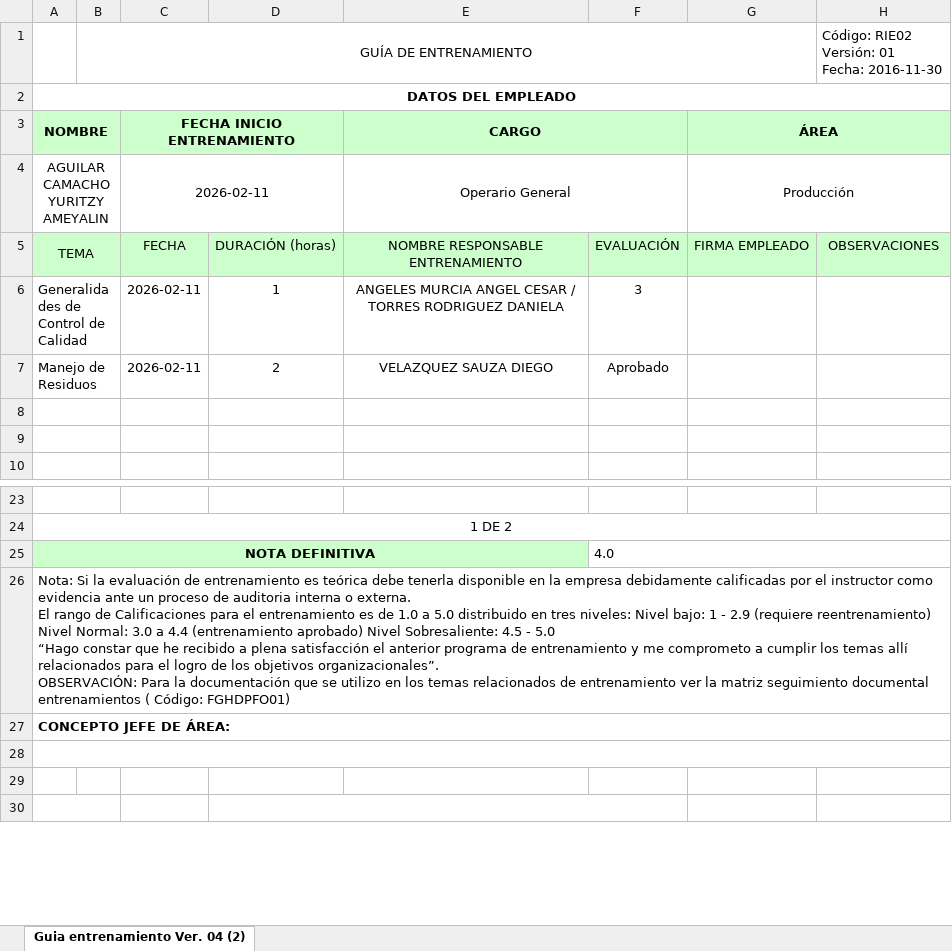
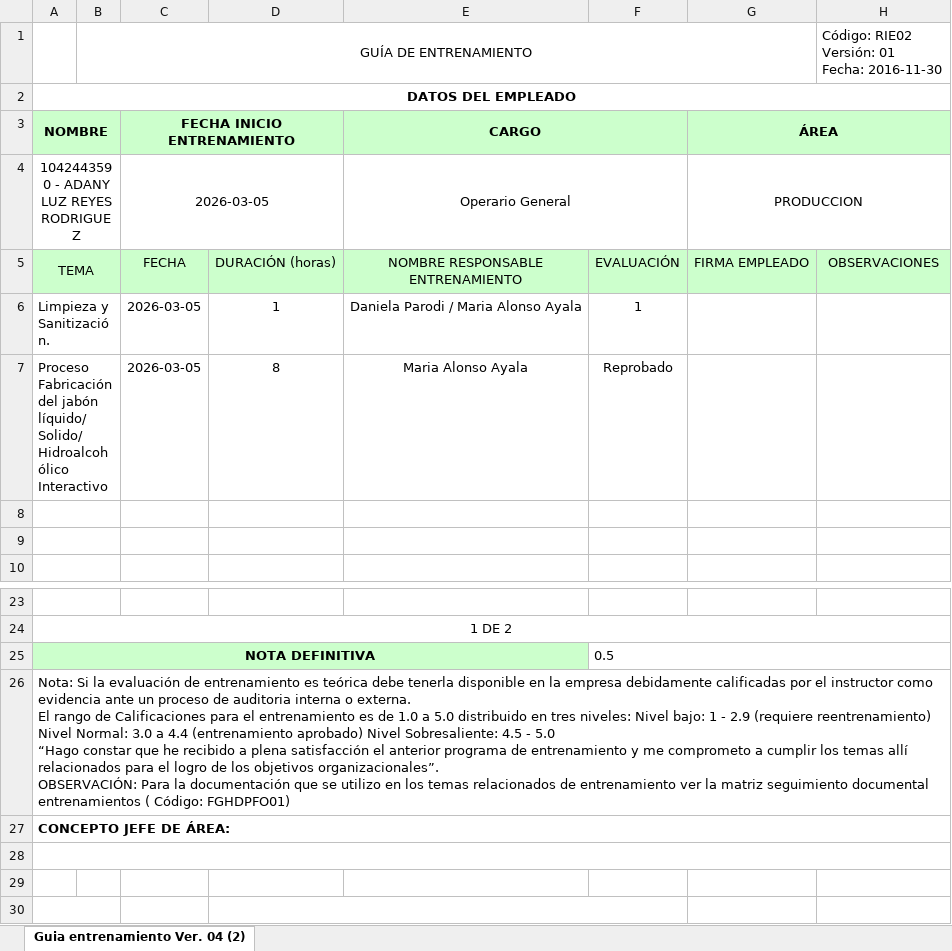
Before and after one commit to atnasetreum/hallazgos-api, an Excel workbook: src/files/archivo_actualizado_geOperarioGeneral.xlsx, sheet Guia entrenamiento Ver. 04 (2), drawn as a sheet; only a part is shown, gaps mark what is left out; values as stored, in another font and other column widths than the file's, no borders; charts and pictures not drawn; removed rows and columns are numbered as before the commit, all else as after; the diff names each change by its address in the sheet, - before the commit and + after, or states it on an @@ line.

```diff
--- a/src/files/archivo_actualizado_geOperarioGeneral.xlsx (sheet Guia entrenamiento Ver. 04 (2))
+++ b/src/files/archivo_actualizado_geOperarioGeneral.xlsx (sheet Guia entrenamiento Ver. 04 (2))
-row 4: AGUILAR CAMACHO YURITZY AMEYALIN |  | 2026-02-11 |  | Operario General |  | Producción
+row 4: 1042443590 - ADANY LUZ REYES RODRIGUEZ |  | 2026-03-05 |  | Operario General |  | PRODUCCION
-row 6: Generalidades de Control de Calidad |  | 2026-02-11 | 1 | ANGELES MURCIA ANGEL CESAR / TORRES RODRIGUEZ DANIELA | 3
-row 7: Manejo de Residuos |  | 2026-02-11 | 2 | VELAZQUEZ SAUZA DIEGO | Aprobado
+row 6: Limpieza y Sanitización. |  | 2026-03-05 | 1 | Daniela Parodi / Maria Alonso Ayala | 1
+row 7: Proceso Fabricación del jabón líquido/Solido/Hidroalcohólico Interactivo |  | 2026-03-05 | 8 | Maria Alonso Ayala | Reprobado
-F25: 4.0
+F25: 0.5
```
Also changed, not shown: charts or pictures, 11 other files.
